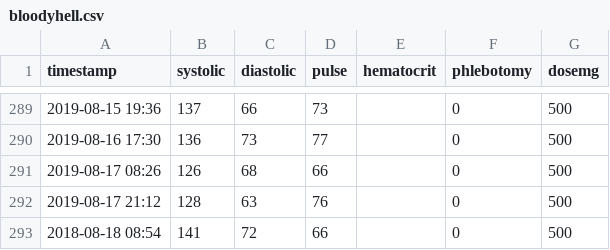
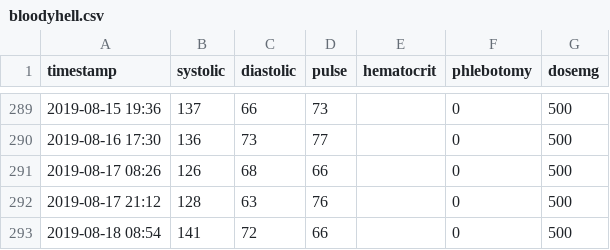
Before and after one commit to doerodney/pv, a CSV file: bloodyhell.csv, drawn as a sheet; only a part is shown, gaps mark what is left out.

Commit message:
data fix

```diff
--- a/bloodyhell.csv
+++ b/bloodyhell.csv
@@ -292,2 +292,2 @@ timestamp,systolic,diastolic,pulse,hematocrit,phlebotomy,dosemg
 2019-08-17 21:12,128,63,76,,0,500
-2018-08-18 08:54,141,72,66,,0,500
+2019-08-18 08:54,141,72,66,,0,500
```
